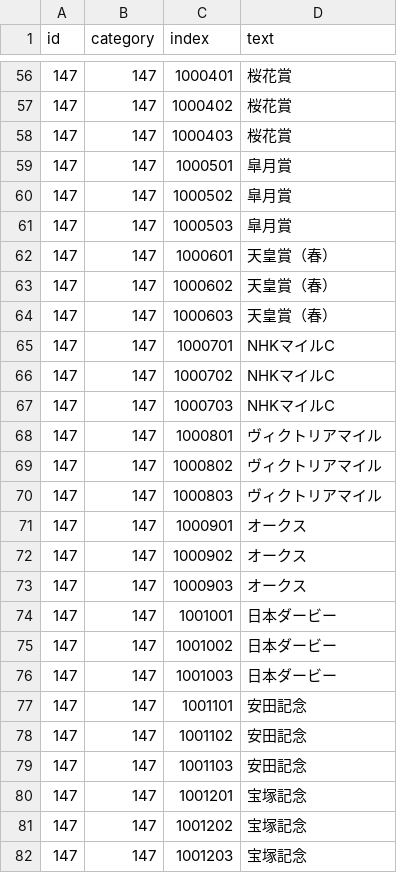
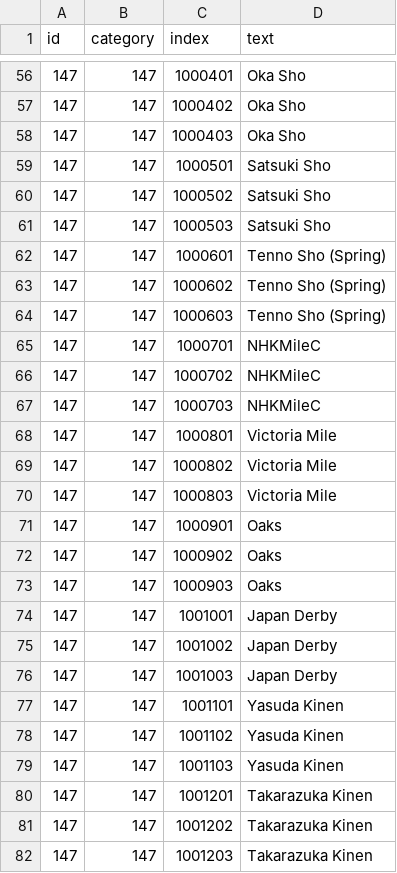
Before and after one commit to MarshmallowAndroid/umamusume-en, a CSV file: text_data/147.csv, drawn as a sheet; only a part is shown, gaps mark what is left out; the diff covers the shown part only.

```diff
--- a/text_data/147.csv
+++ b/text_data/147.csv
@@ -56,27 +56,27 @@ id,category,index,text
-147,147,1000401,桜花賞
-147,147,1000402,桜花賞
-147,147,1000403,桜花賞
-147,147,1000501,皐月賞
-147,147,1000502,皐月賞
-147,147,1000503,皐月賞
-147,147,1000601,天皇賞（春）
-147,147,1000602,天皇賞（春）
-147,147,1000603,天皇賞（春）
-147,147,1000701,NHKマイルC
-147,147,1000702,NHKマイルC
-147,147,1000703,NHKマイルC
-147,147,1000801,ヴィクトリアマイル
-147,147,1000802,ヴィクトリアマイル
-147,147,1000803,ヴィクトリアマイル
-147,147,1000901,オークス
-147,147,1000902,オークス
-147,147,1000903,オークス
-147,147,1001001,日本ダービー
-147,147,1001002,日本ダービー
-147,147,1001003,日本ダービー
-147,147,1001101,安田記念
-147,147,1001102,安田記念
-147,147,1001103,安田記念
-147,147,1001201,宝塚記念
-147,147,1001202,宝塚記念
-147,147,1001203,宝塚記念
+147,147,1000401,Oka Sho
+147,147,1000402,Oka Sho
+147,147,1000403,Oka Sho
+147,147,1000501,Satsuki Sho
+147,147,1000502,Satsuki Sho
+147,147,1000503,Satsuki Sho
+147,147,1000601,Tenno Sho (Spring)
+147,147,1000602,Tenno Sho (Spring)
+147,147,1000603,Tenno Sho (Spring)
+147,147,1000701,NHKMileC
+147,147,1000702,NHKMileC
+147,147,1000703,NHKMileC
+147,147,1000801,Victoria Mile
+147,147,1000802,Victoria Mile
+147,147,1000803,Victoria Mile
+147,147,1000901,Oaks
+147,147,1000902,Oaks
+147,147,1000903,Oaks
+147,147,1001001,Japan Derby
+147,147,1001002,Japan Derby
+147,147,1001003,Japan Derby
+147,147,1001101,Yasuda Kinen
+147,147,1001102,Yasuda Kinen
+147,147,1001103,Yasuda Kinen
+147,147,1001201,Takarazuka Kinen
+147,147,1001202,Takarazuka Kinen
+147,147,1001203,Takarazuka Kinen
```
Also changed, not shown: 108 edited cells elsewhere in this file, 1 other file.
